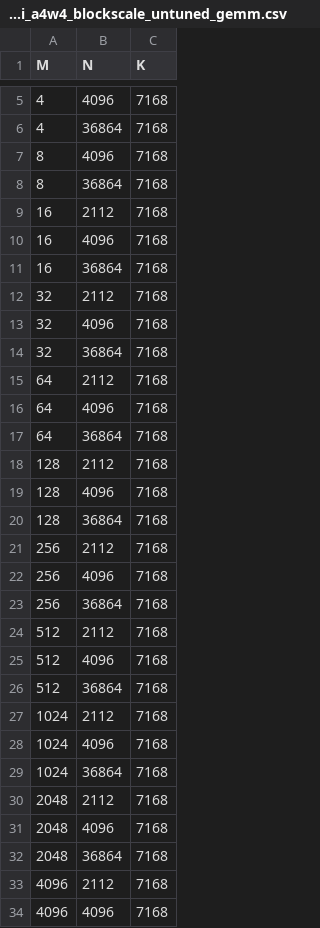
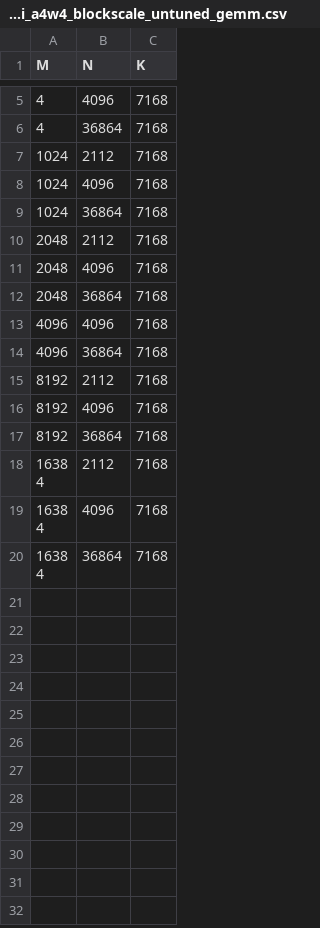
Before and after one commit to inkcherry/aiter, a CSV file: aiter/configs/model_configs/deepseek_r1_0528_mxfp4_4p1d_mini_a4w4_blockscale_untuned_gemm.csv, drawn as a sheet; only a part is shown, gaps mark what is left out; the shorter side is filled out with more unchanged rows.

Commit message:
refine

```diff
--- a/aiter/configs/model_configs/deepseek_r1_0528_mxfp4_4p1d_mini_a4w4_blockscale_untuned_gemm.csv
+++ b/aiter/configs/model_configs/deepseek_r1_0528_mxfp4_4p1d_mini_a4w4_blockscale_untuned_gemm.csv
@@ -6,22 +6,2 @@ M,N,K
 4,36864,7168
-8,4096,7168
-8,36864,7168
-16,2112,7168
-16,4096,7168
-16,36864,7168
-32,2112,7168
-32,4096,7168
-32,36864,7168
-64,2112,7168
-64,4096,7168
-64,36864,7168
-128,2112,7168
-128,4096,7168
-128,36864,7168
-256,2112,7168
-256,4096,7168
-256,36864,7168
-512,2112,7168
-512,4096,7168
-512,36864,7168
 1024,2112,7168
@@ -32,3 +12,2 @@ M,N,K
 2048,36864,7168
-4096,2112,7168
 4096,4096,7168
```
